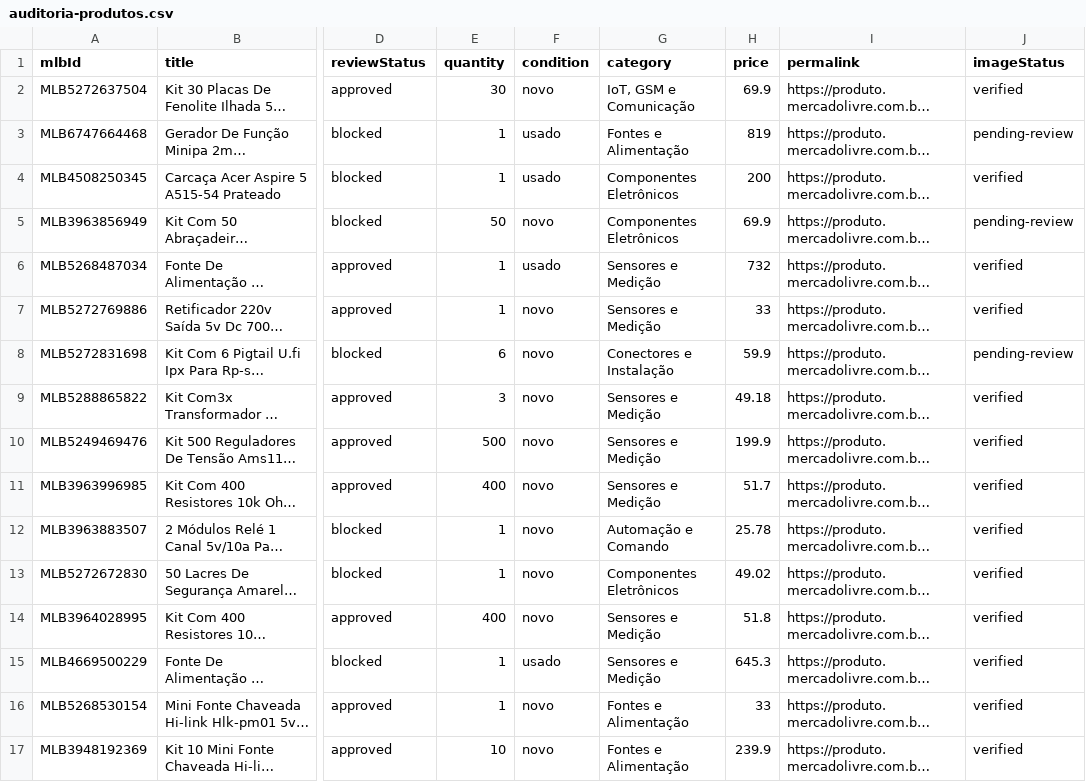
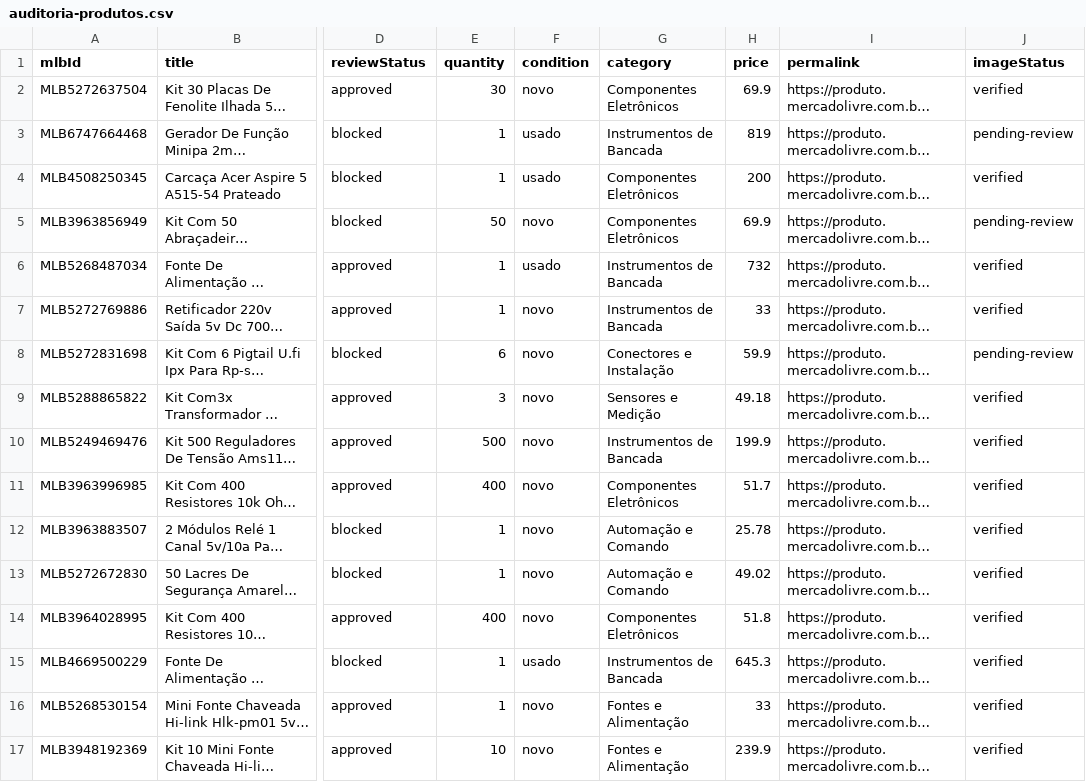
Before and after one commit to luscaarmstrong1/omegaimports-catalogo, a CSV file: reports/auditoria-produtos.csv, drawn as a sheet; only a part is shown, gaps mark what is left out; long unchanged cells end in …; the diff covers the shown part only; the diff names each change by its address in the sheet, - before the commit and + after, or states it on an @@ line.

```diff
--- a/reports/auditoria-produtos.csv
+++ b/reports/auditoria-produtos.csv
-G2 (category): IoT, GSM e Comunicação
+G2 (category): Componentes Eletrônicos
-G3 (category): Fontes e Alimentação
+G3 (category): Instrumentos de Bancada
-G6:G7 (category): Sensores e Medição
+G6:G7 (category): Instrumentos de Bancada
-G10 (category): Sensores e Medição
+G10 (category): Instrumentos de Bancada
-G11 (category): Sensores e Medição
+G11 (category): Componentes Eletrônicos
-G13 (category): Componentes Eletrônicos
+G13 (category): Automação e Comando
-G14 (category): Sensores e Medição
+G14 (category): Componentes Eletrônicos
-G15 (category): Sensores e Medição
+G15 (category): Instrumentos de Bancada
```
Also changed, not shown: 29 edited cells elsewhere in this file, reports/catalog.csv, reports/specification-issues.csv, 28 other files.
